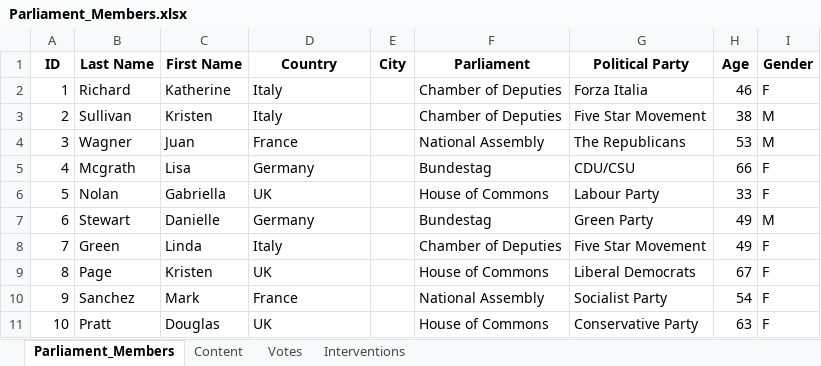
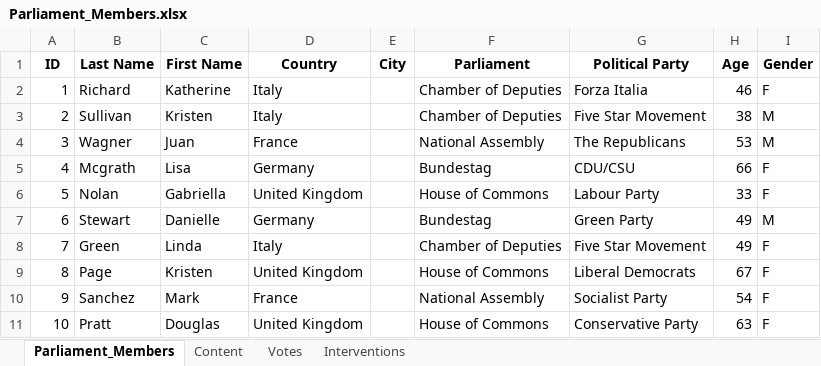
Before and after one commit to LaurentClimact/hackaton_ecf_aim, an Excel workbook: data/dummy/Parliament_Members.xlsx, sheet Parliament_Members, drawn as a sheet; values as stored, in another font and other column widths than the file's, no borders; the diff names each change by its address in the sheet, - before the commit and + after, or states it on an @@ line.

```diff
--- a/data/dummy/Parliament_Members.xlsx (sheet Parliament_Members)
+++ b/data/dummy/Parliament_Members.xlsx (sheet Parliament_Members)
-D6 (Country): UK
+D6 (Country): United Kingdom
-D9 (Country): UK
+D9 (Country): United Kingdom
-D11 (Country): UK
+D11 (Country): United Kingdom
```
Also changed, not shown: 6 other files.
